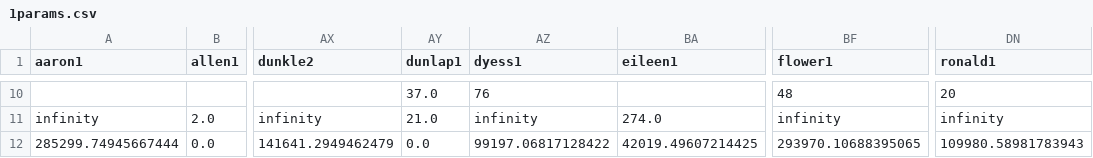
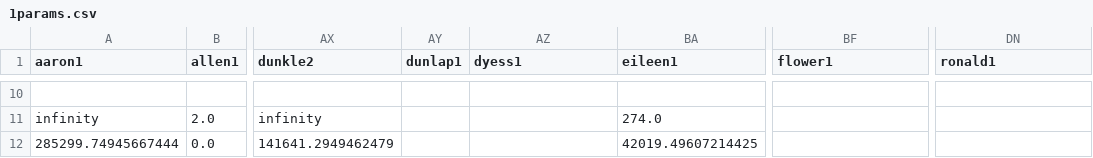
Before and after one commit to crbuch/prod, a CSV file: data/declineCurves/1params.csv, drawn as a sheet; only a part is shown, gaps mark what is left out; rows hold the shown columns only; the diff covers the shown part only; the diff names each change by its address in the sheet, - before the commit and + after, or states it on an @@ line.

```diff
--- a/data/declineCurves/1params.csv
+++ b/data/declineCurves/1params.csv
-row 10:  |  |  | 37.0 | 76 |  | 48 | 20
+row 10: (empty)
-AY11 (dunlap1): 21.0
+AY11 (dunlap1): (empty)
-AZ11 (dyess1): infinity
+AZ11 (dyess1): (empty)
-BF11 (flower1): infinity
+BF11 (flower1): (empty)
-DN11 (ronald1): infinity
+DN11 (ronald1): (empty)
-AY12 (dunlap1): 0.0
+AY12 (dunlap1): (empty)
-AZ12 (dyess1): 99197.06817128422
+AZ12 (dyess1): (empty)
-BF12 (flower1): 293970.10688395065
+BF12 (flower1): (empty)
-DN12 (ronald1): 109980.58981783943
+DN12 (ronald1): (empty)
```
Also changed, not shown: 32 edited cells elsewhere in this file, data/declineCurves/flower1.csv.
